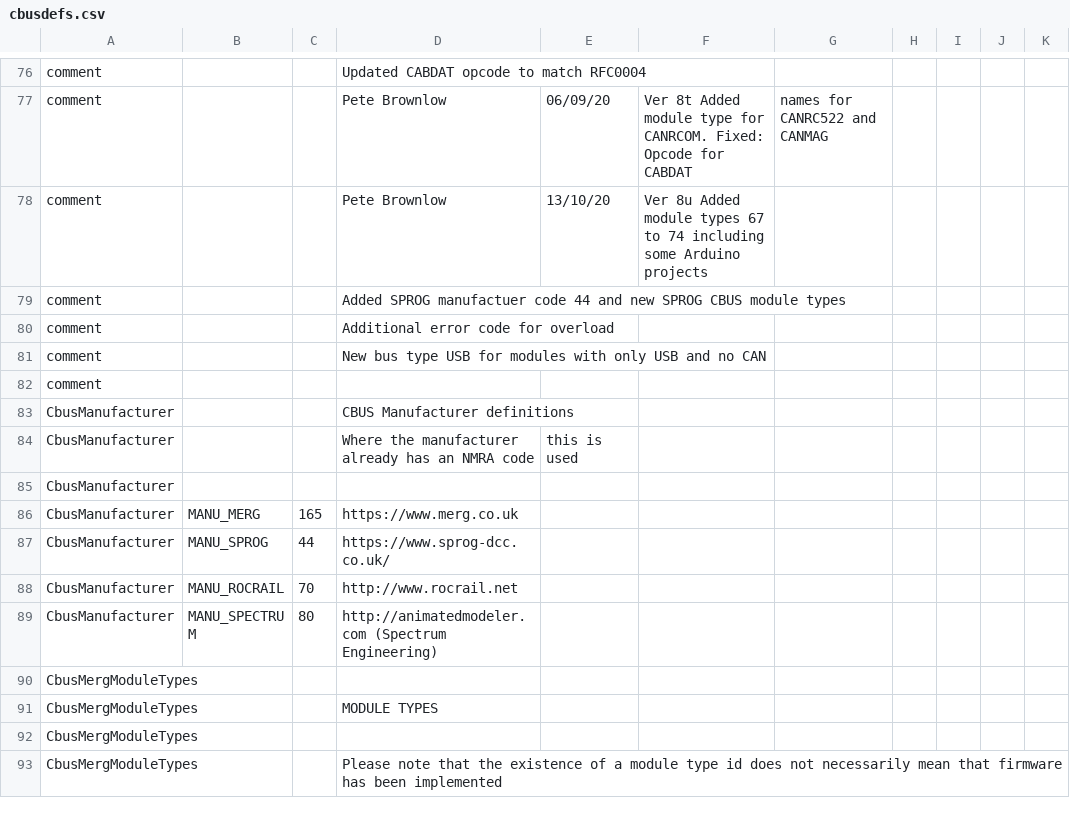
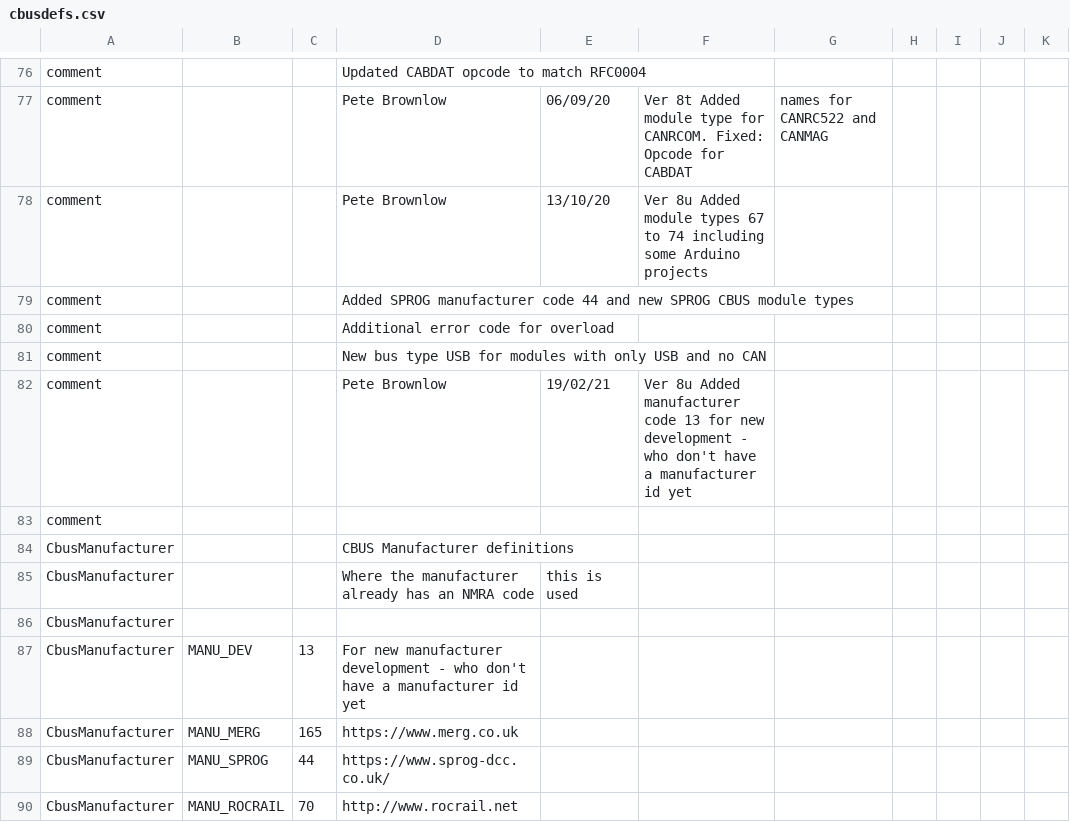
Before and after one commit to MERG-DEV/cbusdefs, a CSV file: cbusdefs.csv, drawn as a sheet; only a part is shown, gaps mark what is left out; the shorter side is filled out with more unchanged rows.

Commit message:
Added manufacturer code 13
Added manufacturer code 13 for new manufacturer development - who don't have a manufacturer id yet

```diff
--- a/cbusdefs.csv
+++ b/cbusdefs.csv
@@ -78,5 +78,6 @@ comment,,,Pete Brownlow,06/09/20,Ver 8t Added module type for CANRCOM. Fixed: Op
 comment,,,Pete Brownlow,13/10/20,Ver 8u Added module types 67 to 74 including some Arduino projects
-comment,,,                              Added SPROG manufactuer code 44 and new SPROG CBUS module types
+comment,,,                              Added SPROG manufacturer code 44 and new SPROG CBUS module types
 comment,,,                              Additional error code for overload
 comment,,,                              New bus type USB for modules with only USB and no CAN
+comment,,,Pete Brownlow,19/02/21,Ver 8u Added manufacturer code 13 for new development - who don't have a manufacturer id yet
 comment,,,
@@ -85,2 +86,3 @@ CbusManufacturer,,,Where the manufacturer already has an NMRA code, this is used
 CbusManufacturer,,,
+CbusManufacturer,MANU_DEV,13,For new manufacturer development - who don't have a manufacturer id yet
 CbusManufacturer,MANU_MERG,165,https://www.merg.co.uk
```
